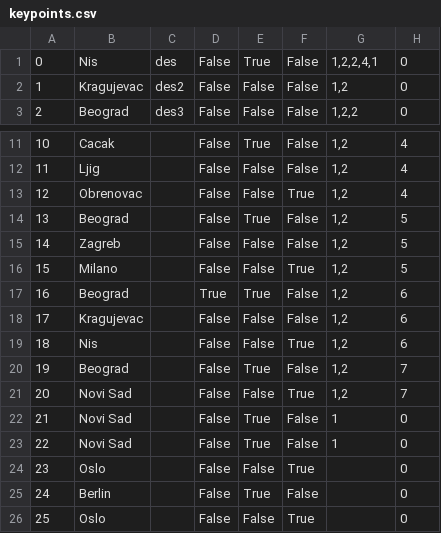
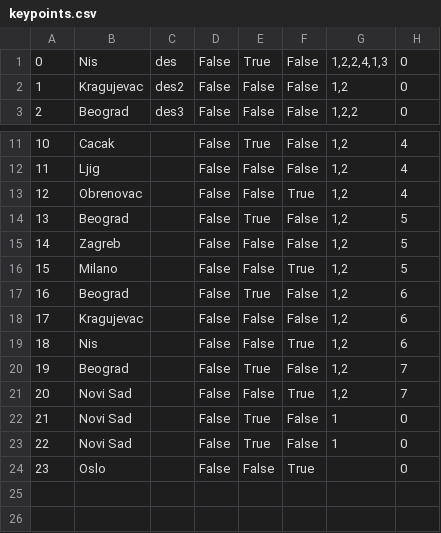
Before and after one commit to kzi-nastava/sims-in-2024-group-2-team-c, a CSV file: Resources/Data/keypoints.csv, drawn as a sheet; only a part is shown, gaps mark what is left out.

```diff
--- a/Resources/Data/keypoints.csv
+++ b/Resources/Data/keypoints.csv
@@ -1,2 +1,2 @@
-0|Nis|des|False|True|False|1,2,2,4,1|0
+0|Nis|des|False|True|False|1,2,2,4,1,3|0
 1|Kragujevac|des2|False|False|False|1,2|0
@@ -16,3 +16,3 @@
 15|Milano||False|False|True|1,2|5
-16|Beograd||True|True|False|1,2|6
+16|Beograd||False|True|False|1,2|6
 17|Kragujevac||False|False|False|1,2|6
@@ -24,3 +24 @@
 23|Oslo||False|False|True||0
-24|Berlin||False|True|False||0
-25|Oslo||False|False|True||0
```
Also changed, not shown: Resources/Data/tourinstance.csv, Resources/Data/tours.csv, 6 other files.
